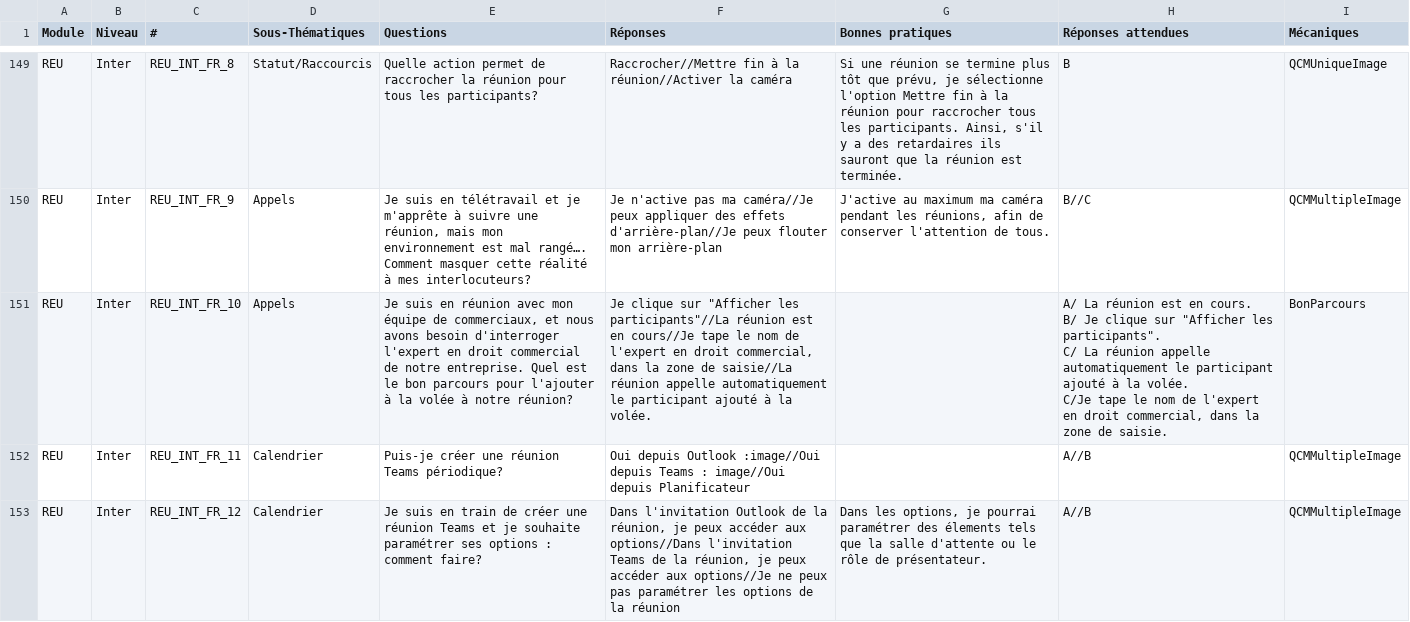
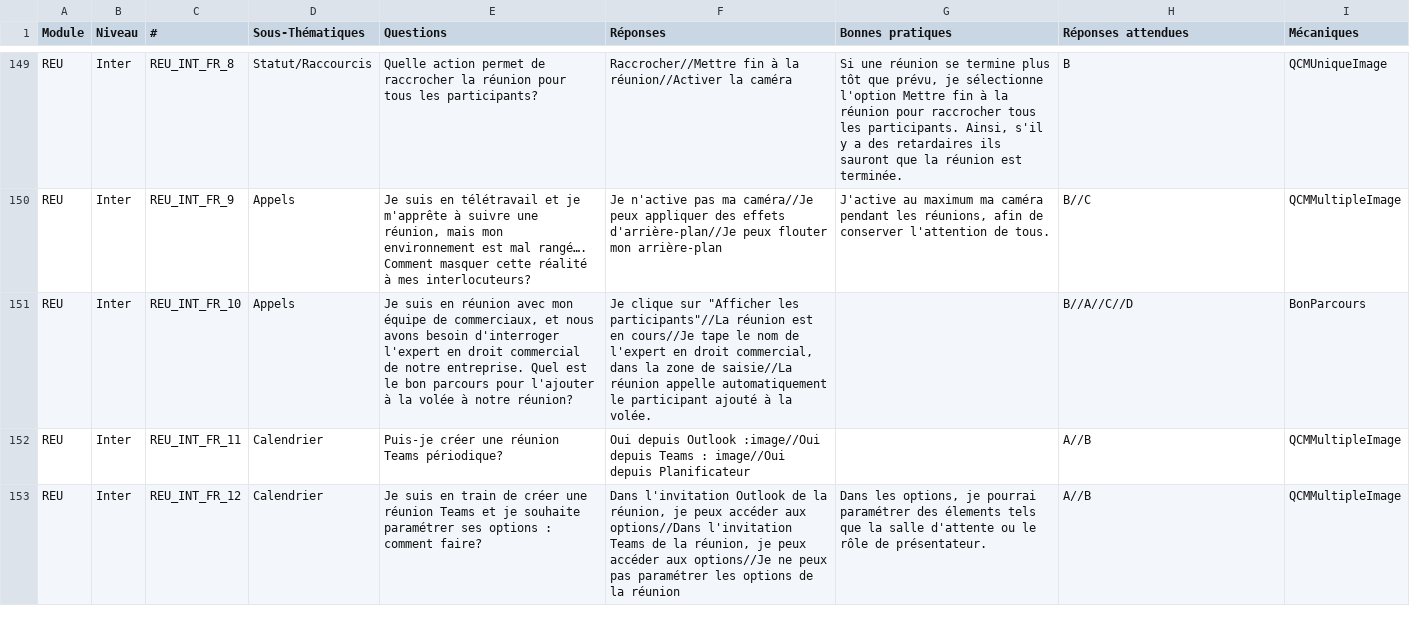
Before and after one commit to microsoft/Odyss-e-de-Teams, a CSV file: postgres/data/backlog_question.csv, drawn as a sheet; only a part is shown, gaps mark what is left out.

```diff
--- a/postgres/data/backlog_question.csv
+++ b/postgres/data/backlog_question.csv
@@ -180,6 +180,3 @@ REU;Inter;REU_INT_FR_9;Appels;"Je suis en télétravail et je m'apprête à suiv
 Comment masquer cette réalité à mes interlocuteurs? ";Je n'active pas ma caméra//Je peux appliquer des effets d'arrière-plan//Je peux flouter mon arrière-plan;J'active au maximum ma caméra pendant les réunions, afin de conserver l'attention de tous.;B//C;QCMMultipleImage
-REU;Inter;REU_INT_FR_10;Appels;Je suis en réunion avec mon équipe de commerciaux, et nous avons besoin d'interroger l'expert en droit commercial de notre entreprise. Quel est le bon parcours pour l'ajouter à la volée à notre réunion?  ;"Je clique sur ""Afficher les participants""//La réunion est en cours//Je tape le nom de l'expert en droit commercial, dans la zone de saisie//La réunion appelle automatiquement le participant ajouté à la volée.";;"A/ La réunion est en cours.
-B/ Je clique sur ""Afficher les participants"".
-C/ La réunion appelle automatiquement le participant ajouté à la volée.
-C/Je tape le nom de l'expert en droit commercial, dans la zone de saisie.";BonParcours
+REU;Inter;REU_INT_FR_10;Appels;Je suis en réunion avec mon équipe de commerciaux, et nous avons besoin d'interroger l'expert en droit commercial de notre entreprise. Quel est le bon parcours pour l'ajouter à la volée à notre réunion?  ;"Je clique sur ""Afficher les participants""//La réunion est en cours//Je tape le nom de l'expert en droit commercial, dans la zone de saisie//La réunion appelle automatiquement le participant ajouté à la volée.";;"B//A//C//D";BonParcours
 REU;Inter;REU_INT_FR_11;Calendrier;Puis-je créer une réunion Teams périodique? ;Oui depuis Outlook :image//Oui depuis Teams : image//Oui depuis Planificateur;;A//B;QCMMultipleImage
```
Also changed, not shown: 42 other files.
